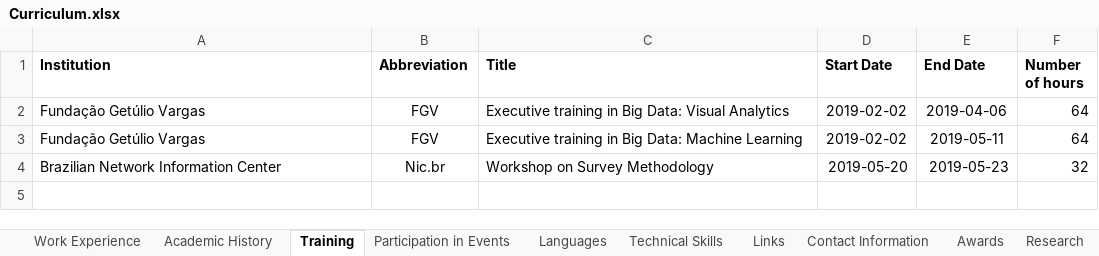
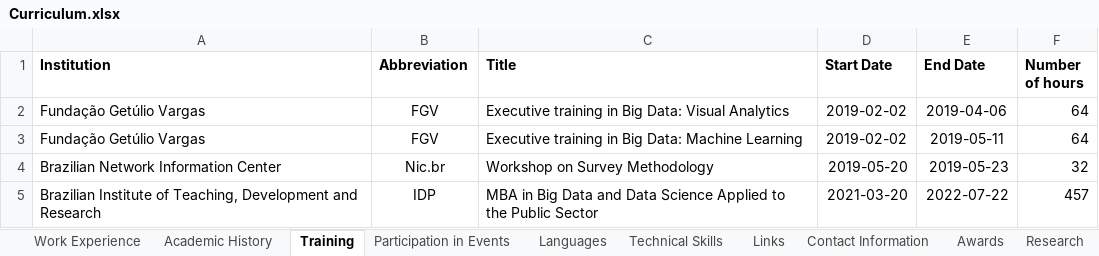
Before and after one commit to cauancardoso/Interactive-CV, an Excel workbook: Curriculum.xlsx, sheet Training, drawn as a sheet; values as stored, in another font and other column widths than the file's, no borders; the diff names each change by its address in the sheet, - before the commit and + after, or states it on an @@ line.

```diff
--- a/Curriculum.xlsx (sheet Training)
+++ b/Curriculum.xlsx (sheet Training)
+row 5: Brazilian Institute of Teaching, Development and Research | IDP | MBA in Big Data and Data Science Applied to the Public Sector | 2021-03-20 | 2022-07-22 | 457
```
Also changed, not shown: sheet Academic History.
